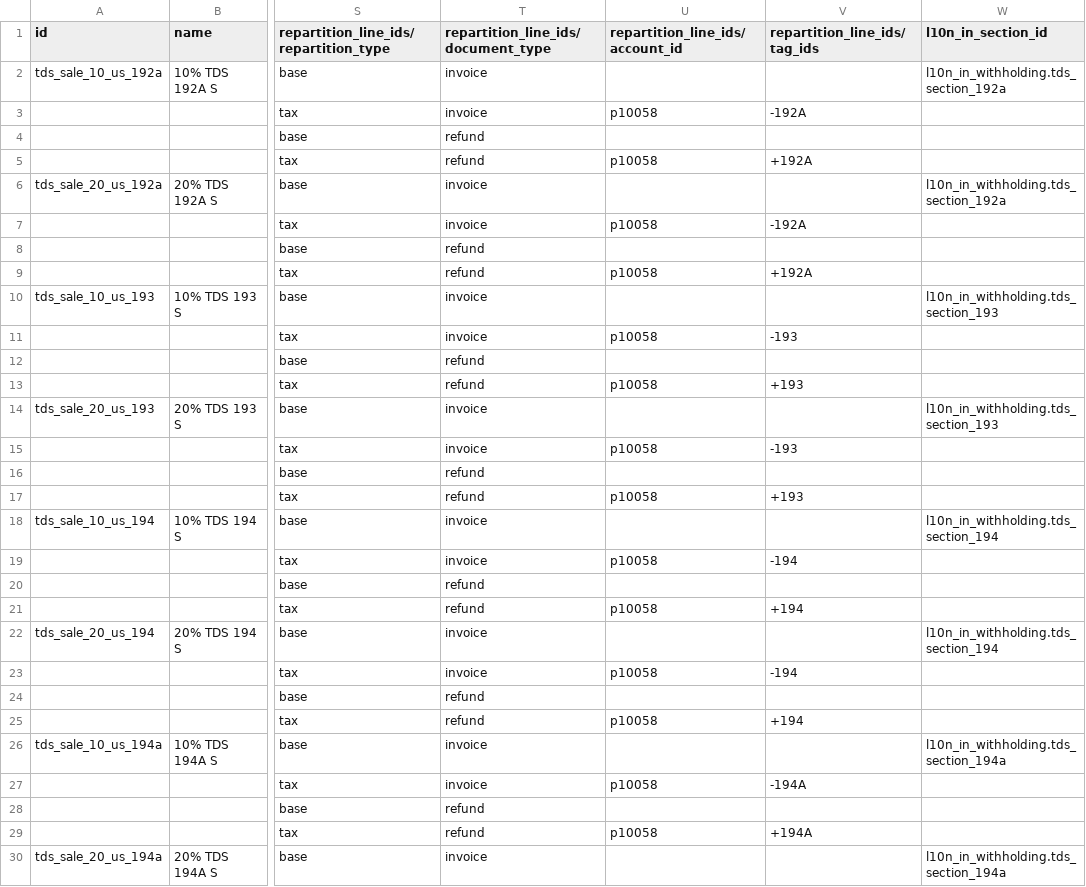
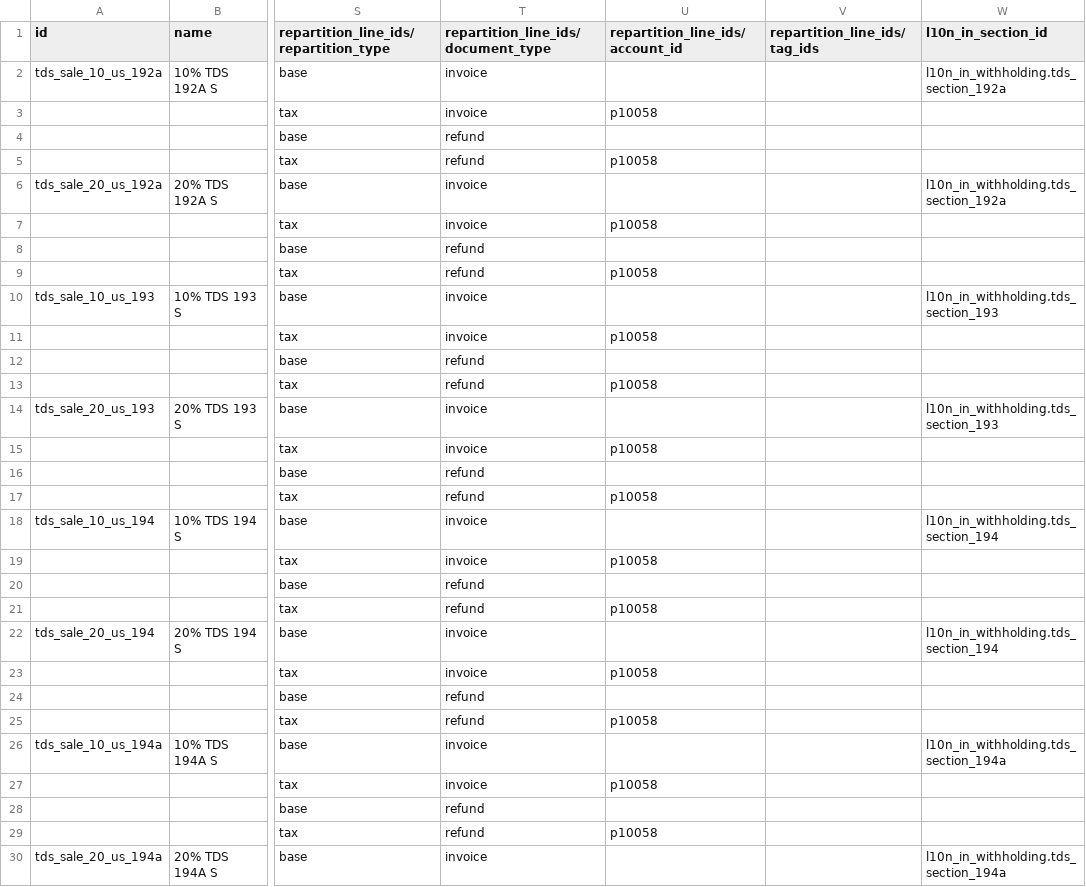
Before and after one commit to adhoc-cicd/odoo-odoo, a CSV file: addons/l10n_in_withholding/data/template/account.tax-in.csv, drawn as a sheet; only a part is shown, gaps mark what is left out; the diff covers the shown part only; the diff names each change by its address in the sheet, - before the commit and + after, or states it on an @@ line.

Commit message:
[FIX] l10n_in_withholding: remove tags from tds sales taxes
This commit removes the tags added to the TDS sales taxes.
Due to tags on sales taxes, all the TDS entries from customer invoices are
reported in TDS reports which does not need to be reported.

task-4314045

closes odoo/odoo#187019

X-original-commit: 70cec04734b4b52b6a7f4310d4eb40a9a46fec11
Signed-off-by: Josse Colpaert (jco) <jco@odoo.com>
Signed-off-by: Vivek Pathak (vivp) <vivp@odoo.com>

```diff
--- a/addons/l10n_in_withholding/data/template/account.tax-in.csv
+++ b/addons/l10n_in_withholding/data/template/account.tax-in.csv
-V3 (repartition_line_ids/tag_ids): -192A
+V3 (repartition_line_ids/tag_ids): (empty)
-V5 (repartition_line_ids/tag_ids): +192A
+V5 (repartition_line_ids/tag_ids): (empty)
-V7 (repartition_line_ids/tag_ids): -192A
+V7 (repartition_line_ids/tag_ids): (empty)
-V9 (repartition_line_ids/tag_ids): +192A
+V9 (repartition_line_ids/tag_ids): (empty)
-V11 (repartition_line_ids/tag_ids): -193
+V11 (repartition_line_ids/tag_ids): (empty)
-V13 (repartition_line_ids/tag_ids): +193
+V13 (repartition_line_ids/tag_ids): (empty)
-V15 (repartition_line_ids/tag_ids): -193
+V15 (repartition_line_ids/tag_ids): (empty)
-V17 (repartition_line_ids/tag_ids): +193
+V17 (repartition_line_ids/tag_ids): (empty)
-V19 (repartition_line_ids/tag_ids): -194
+V19 (repartition_line_ids/tag_ids): (empty)
-V21 (repartition_line_ids/tag_ids): +194
+V21 (repartition_line_ids/tag_ids): (empty)
-V23 (repartition_line_ids/tag_ids): -194
+V23 (repartition_line_ids/tag_ids): (empty)
-V25 (repartition_line_ids/tag_ids): +194
+V25 (repartition_line_ids/tag_ids): (empty)
-V27 (repartition_line_ids/tag_ids): -194A
+V27 (repartition_line_ids/tag_ids): (empty)
-V29 (repartition_line_ids/tag_ids): +194A
+V29 (repartition_line_ids/tag_ids): (empty)
```
Also changed, not shown: 124 edited cells elsewhere in this file.
